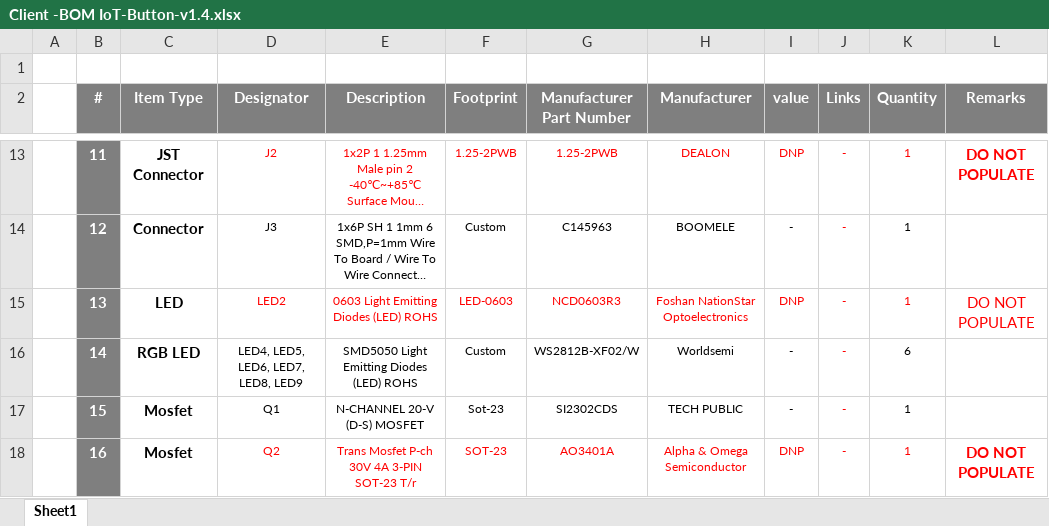
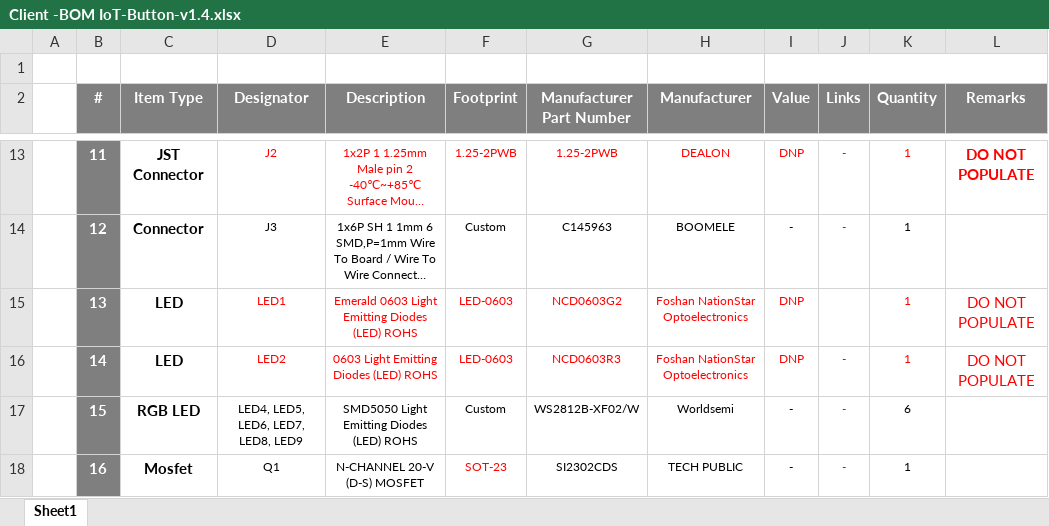
Before and after one commit to eSpark-Backup/smartmasjid-hw, an Excel workbook: Design Files/IoT-Button-v1.4/BOM/Client -BOM IoT-Button-v1.4.xlsx, sheet Sheet1, drawn as a sheet; only a part is shown, gaps mark what is left out; long unchanged cells end in …; values as stored, in another font and other column widths than the file's, no borders; the diff covers the shown part only; the diff names each change by its address in the sheet, - before the commit and + after, or states it on an @@ line.

Commit message:
#41 Fresh Deliverables Generated: Client BOM updated with DNP's.

```diff
--- a/Design Files/IoT-Button-v1.4/BOM/Client -BOM IoT-Button-v1.4.xlsx (sheet Sheet1)
+++ b/Design Files/IoT-Button-v1.4/BOM/Client -BOM IoT-Button-v1.4.xlsx (sheet Sheet1)
-I2: value
+I2: Value
-D15 (Designator): LED2
+D15 (Designator): LED1
-E15 (Description): 0603 Light Emitting Diodes (LED) ROHS
+E15 (Description): Emerald 0603 Light Emitting Diodes (LED) ROHS
-G15 (Manufacturer Part Number): NCD0603R3
+G15 (Manufacturer Part Number): NCD0603G2
-J15 (Links): -
+J15 (Links): (empty)
-C16 (Item Type): RGB LED
+C16 (Item Type): LED
-D16 (Designator): LED4, LED5, LED6, LED7, LED8, LED9
+D16 (Designator): LED2
-D16:I16 text colour: black
+D16:I16 text colour: #FF0000
-E16 (Description): SMD5050 Light Emitting Diodes (LED) ROHS
+E16 (Description): 0603 Light Emitting Diodes (LED) ROHS
-F16 (Footprint): Custom
+F16 (Footprint): LED-0603
-G16 (Manufacturer Part Number): WS2812B-XF02/W
+G16 (Manufacturer Part Number): NCD0603R3
-H16 (Manufacturer): Worldsemi
+H16 (Manufacturer): Foshan NationStar Optoelectronics
-I16 (Value): -
+I16 (Value): DNP
-K16 (Quantity): 6
+K16 (Quantity): 1
-K16 text colour: black
+K16 text colour: #FF0000
-L16 (Remarks): (empty)
+L16 (Remarks): DO NOT POPULATE
-C17 (Item Type): Mosfet
+C17 (Item Type): RGB LED
-D17 (Designator): Q1
+D17 (Designator): LED4, LED5, LED6, LED7, LED8, LED9
-E17 (Description): N-CHANNEL 20-V (D-S) MOSFET
+E17 (Description): SMD5050 Light Emitting Diodes (LED) ROHS
-F17 (Footprint): Sot-23
+F17 (Footprint): Custom
-G17 (Manufacturer Part Number): SI2302CDS
+G17 (Manufacturer Part Number): WS2812B-XF02/W
-H17 (Manufacturer): TECH PUBLIC
+H17 (Manufacturer): Worldsemi
-K17 (Quantity): 1
+K17 (Quantity): 6
-D18 (Designator): Q2
+D18 (Designator): Q1
-D18:E18 text colour: #FF0000
+D18:E18 text colour: black
-E18 (Description): Trans Mosfet P-ch 30V 4A 3-PIN SOT-23 T/r
+E18 (Description): N-CHANNEL 20-V (D-S) MOSFET
-G18 (Manufacturer Part Number): AO3401A
+G18 (Manufacturer Part Number): SI2302CDS
-G18:I18 text colour: #FF0000
+G18:I18 text colour: black
-H18 (Manufacturer): Alpha & Omega Semiconductor
+H18 (Manufacturer): TECH PUBLIC
-I18 (Value): DNP
+I18 (Value): -
-K18 text colour: #FF0000
+K18 text colour: black
-L18 (Remarks): DO NOT POPULATE
+L18 (Remarks): (empty)
```
Also changed, not shown: 3 added rows, 48 edited cells and cell formats elsewhere in this sheet, formulas that keep their value, 45 other files.
